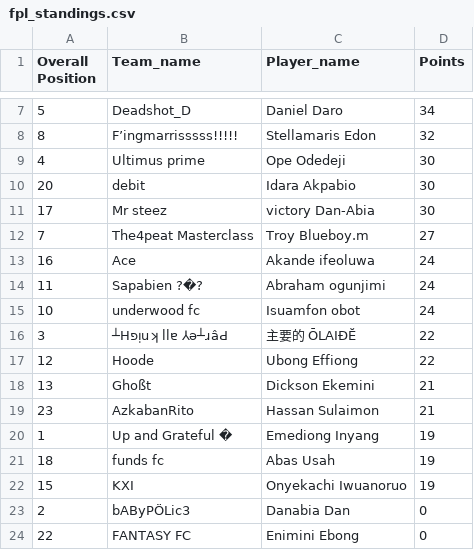
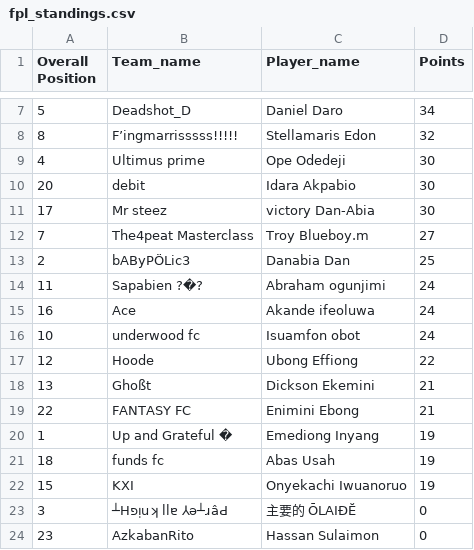
Before and after one commit to Coachsteveee/fpl, a CSV file: fpl_standings.csv, drawn as a sheet; only a part is shown, gaps mark what is left out.

Commit message:
Update FPL standings 2025-04-06 19:21:05

```diff
--- a/fpl_standings.csv
+++ b/fpl_standings.csv
@@ -12,9 +12,9 @@ Overall Position,Team_name,Player_name,Points
 7,The4peat Masterclass,Troy Blueboy.m,27
+2,bAByPÖLic3,Danabia Dan,25
+11,Sapabien ?�?,Abraham ogunjimi,24
 16,Ace,Akande ifeoluwa,24
-11,Sapabien ?�?,Abraham ogunjimi,24
 10,underwood fc,Isuamfon obot,24
-3,┴Hפᴉuʞ llɐ ⅄ǝ┴ɹâԀ,主要的 ŌLAIĐĔ,22
 12,Hoode,Ubong Effiong,22
 13,Ghoßt,Dickson Ekemini,21
-23,AzkabanRito,Hassan Sulaimon,21
+22,FANTASY FC,Enimini Ebong,21
 1,Up and Grateful �,Emediong Inyang,19
@@ -22,3 +22,3 @@ Overall Position,Team_name,Player_name,Points
 15,KXI,Onyekachi Iwuanoruo,19
-2,bAByPÖLic3,Danabia Dan,0
-22,FANTASY FC,Enimini Ebong,0
+3,┴Hפᴉuʞ llɐ ⅄ǝ┴ɹâԀ,主要的 ŌLAIĐĔ,0
+23,AzkabanRito,Hassan Sulaimon,0
```
